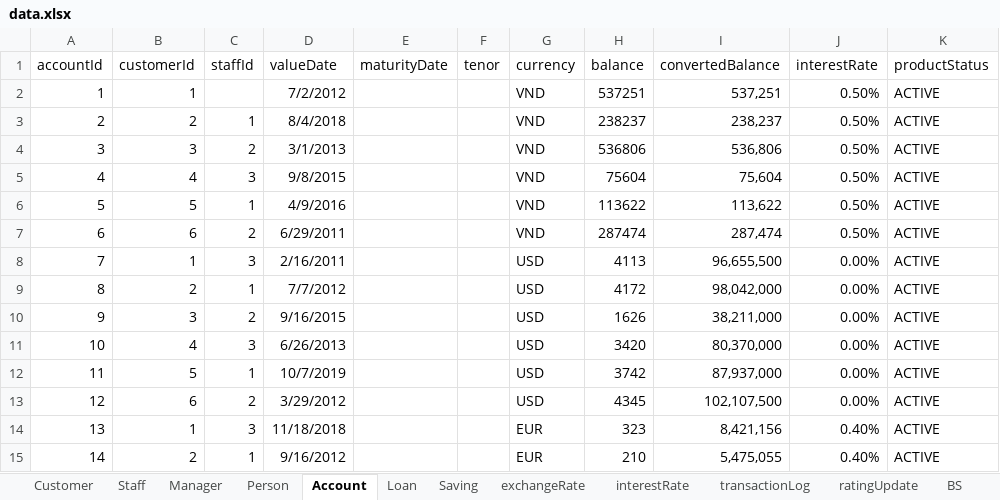
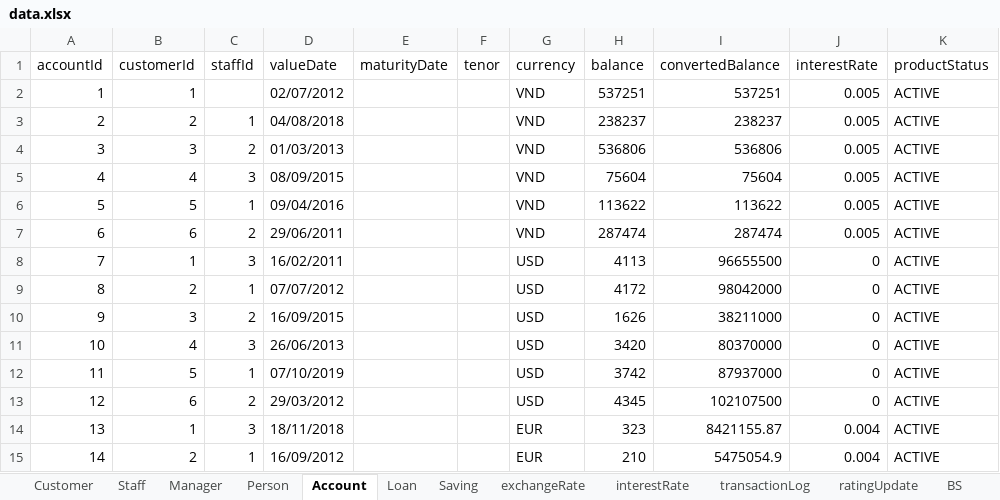
Before and after one commit to nguyenhuybinh2604/nguyenhuybinh2604.github.io, an Excel workbook: java/project-JavaBank/out/production/project-JavaBank/io/data.xlsx, sheet Account, drawn as a sheet; only a part is shown; values as stored, in another font and other column widths than the file's, no borders; the diff covers the shown part only; the diff names each change by its address in the sheet, - before the commit and + after, or states it on an @@ line.

```diff
--- a/java/project-JavaBank/out/production/project-JavaBank/io/data.xlsx (sheet Account)
+++ b/java/project-JavaBank/out/production/project-JavaBank/io/data.xlsx (sheet Account)
-D2 (valueDate): 7/2/2012
+D2 (valueDate): 02/07/2012
-I2 (convertedBalance): 537,251
+I2 (convertedBalance): 537251
-J2:J7 (interestRate): 0.50%
+J2:J7 (interestRate): 0.005
-D3 (valueDate): 8/4/2018
+D3 (valueDate): 04/08/2018
-I3 (convertedBalance): 238,237
+I3 (convertedBalance): 238237
-D4 (valueDate): 3/1/2013
+D4 (valueDate): 01/03/2013
-I4 (convertedBalance): 536,806
+I4 (convertedBalance): 536806
-D5 (valueDate): 9/8/2015
+D5 (valueDate): 08/09/2015
-I5 (convertedBalance): 75,604
+I5 (convertedBalance): 75604
-D6 (valueDate): 4/9/2016
+D6 (valueDate): 09/04/2016
-I6 (convertedBalance): 113,622
+I6 (convertedBalance): 113622
-D7 (valueDate): 6/29/2011
+D7 (valueDate): 29/06/2011
-I7 (convertedBalance): 287,474
+I7 (convertedBalance): 287474
-D8 (valueDate): 2/16/2011
+D8 (valueDate): 16/02/2011
-I8 (convertedBalance): 96,655,500
+I8 (convertedBalance): 96655500
-J8:J13 (interestRate): 0.00%
+J8:J13 (interestRate): 0
-D9 (valueDate): 7/7/2012
+D9 (valueDate): 07/07/2012
-I9 (convertedBalance): 98,042,000
+I9 (convertedBalance): 98042000
-D10 (valueDate): 9/16/2015
+D10 (valueDate): 16/09/2015
-I10 (convertedBalance): 38,211,000
+I10 (convertedBalance): 38211000
-D11 (valueDate): 6/26/2013
+D11 (valueDate): 26/06/2013
-I11 (convertedBalance): 80,370,000
+I11 (convertedBalance): 80370000
-D12 (valueDate): 10/7/2019
+D12 (valueDate): 07/10/2019
-I12 (convertedBalance): 87,937,000
+I12 (convertedBalance): 87937000
-D13 (valueDate): 3/29/2012
+D13 (valueDate): 29/03/2012
-I13 (convertedBalance): 102,107,500
+I13 (convertedBalance): 102107500
-D14 (valueDate): 11/18/2018
+D14 (valueDate): 18/11/2018
-I14 (convertedBalance): 8,421,156
+I14 (convertedBalance): 8421155.87
-J14:J15 (interestRate): 0.40%
+J14:J15 (interestRate): 0.004
-D15 (valueDate): 9/16/2012
+D15 (valueDate): 16/09/2012
-I15 (convertedBalance): 5,475,055
+I15 (convertedBalance): 5475054.9
```
Also changed, not shown: 1 added row and 183 edited cells elsewhere in this sheet, sheet interestRate, sheet Saving, sheet BS, sheet Loan, sheet Person, sheet Customer, 5 more sheets, java/project-JavaBank/data.xlsx, 13 other files.
